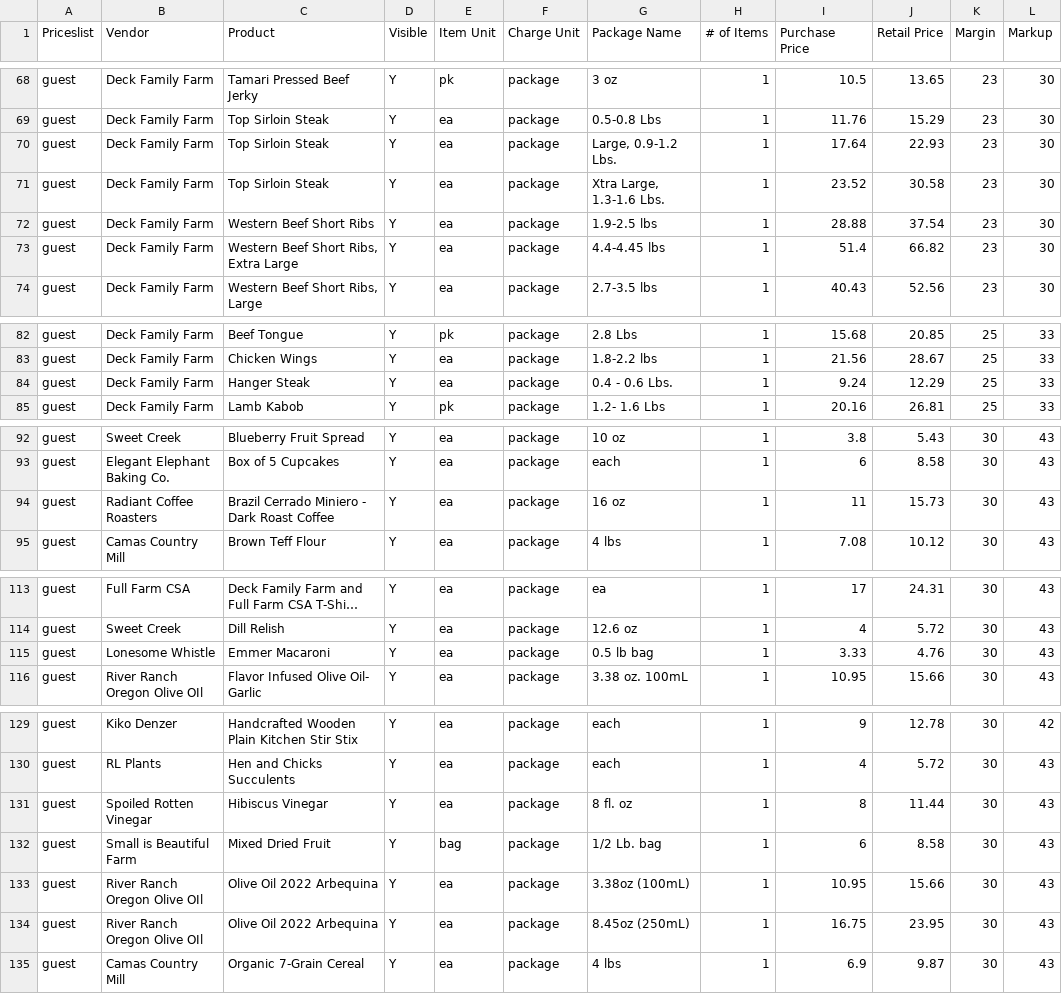
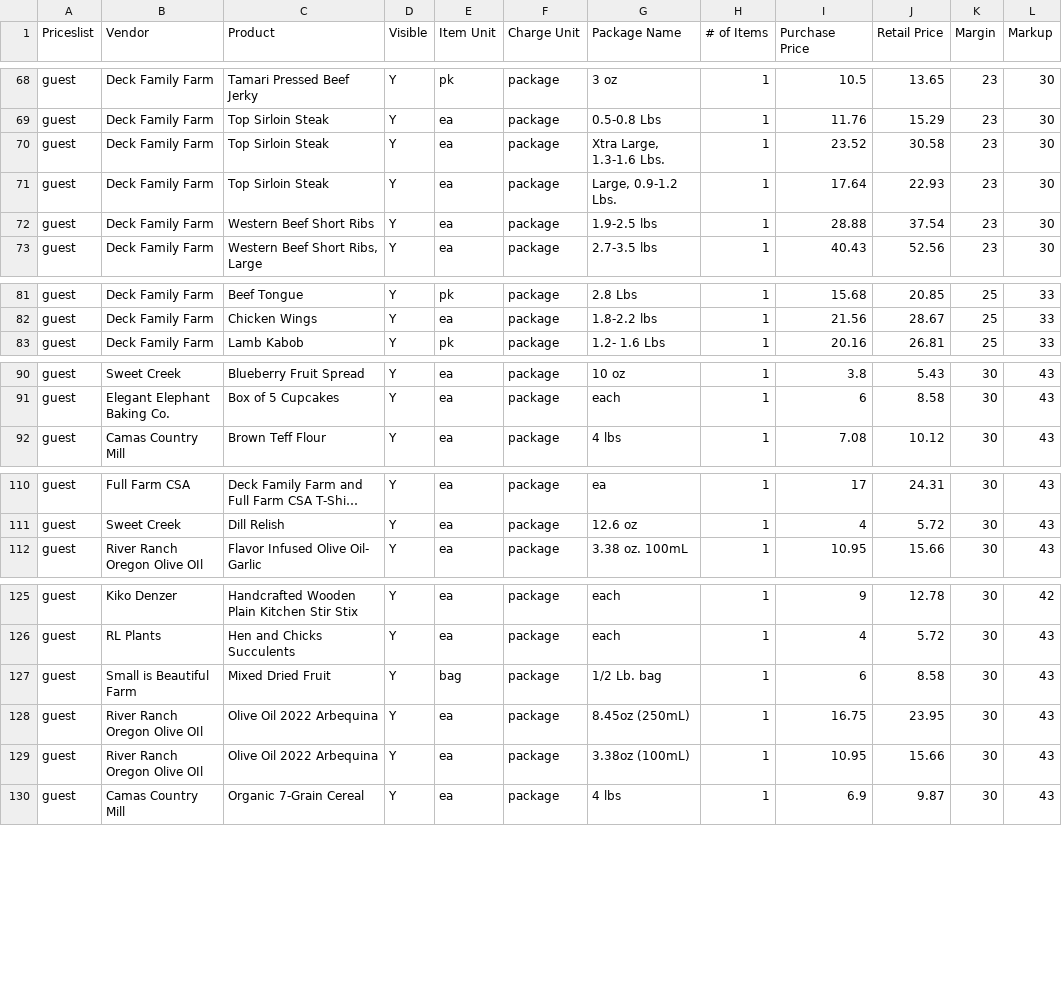
Before and after one commit to required777/TD-Testing-ffcsa_scripts, a CSV file: localline/data/guest_pricelist_analytics.csv, drawn as a sheet; only a part is shown, gaps mark what is left out; long unchanged cells end in …; removed rows and columns are numbered as before the commit, all else as after; the diff covers the shown part only; the diff names each change by its address in the sheet, - before the commit and + after, or states it on an @@ line.

```diff
--- a/localline/data/guest_pricelist_analytics.csv
+++ b/localline/data/guest_pricelist_analytics.csv
@@ row 71 moved to row 70: guest @@
-row 73: guest | Deck Family Farm | Western Beef Short Ribs, Extra Large | Y | ea | package | 4.4-4.45 lbs | 1 | 51.4 | 66.82 | 23 | 30
-row 84: guest | Deck Family Farm | Hanger Steak | Y | ea | package | 0.4 - 0.6 Lbs. | 1 | 9.24 | 12.29 | 25 | 33
-row 94: guest | Radiant Coffee Roasters | Brazil Cerrado Miniero - Dark Roast Coffee | Y | ea | package | 16 oz | 1 | 11 | 15.73 | 30 | 43
-row 115: guest | Lonesome Whistle | Emmer Macaroni | Y | ea | package | 0.5 lb bag | 1 | 3.33 | 4.76 | 30 | 43
-row 131: guest | Spoiled Rotten Vinegar | Hibiscus Vinegar | Y | ea | package | 8 fl. oz | 1 | 8 | 11.44 | 30 | 43
@@ row 134 moved to row 128: guest @@
```
Also changed, not shown: 5 moved rows elsewhere in this file, localline/data/herdshare_pricelist_analytics.csv, localline/data/members_pricelist_analytics.csv.
